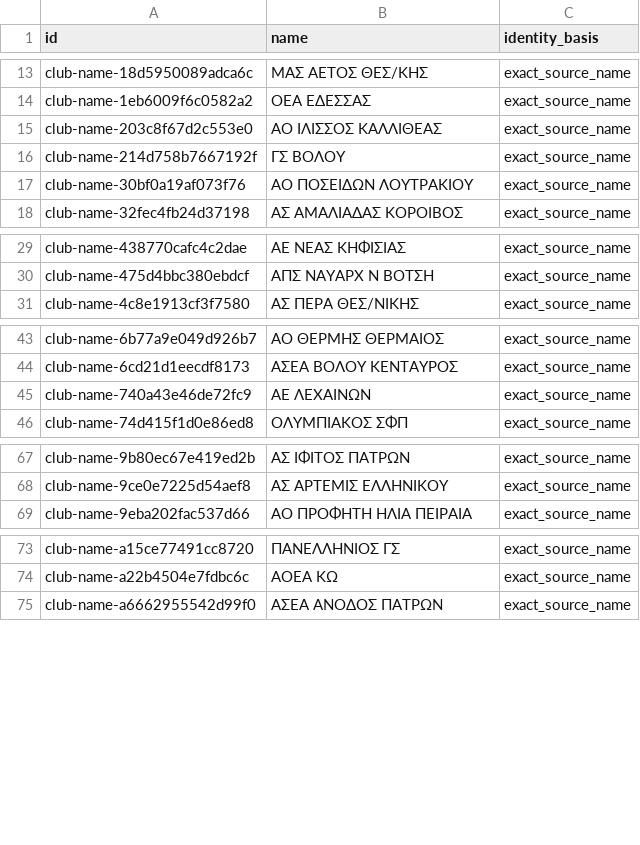
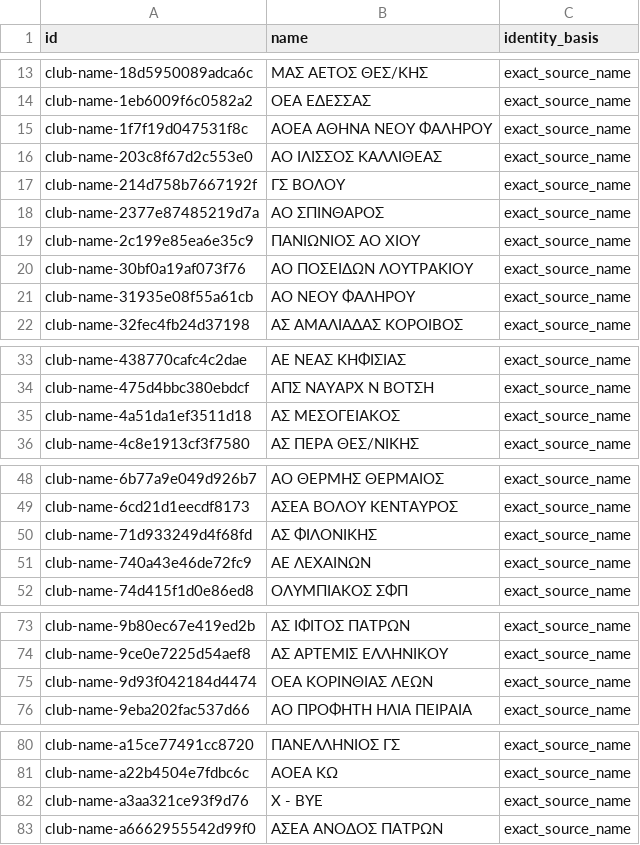
Before and after one commit to thanospolimeridis/greek-tt-stats, a CSV file: imports/clubs.csv, drawn as a sheet; only a part is shown, gaps mark what is left out; the diff names each change by its address in the sheet, - before the commit and + after, or states it on an @@ line.

```diff
--- a/imports/clubs.csv
+++ b/imports/clubs.csv
+row 15: club-name-1f7f19d047531f8c | ΑΟΕΑ ΑΘΗΝΑ ΝΕΟΥ ΦΑΛΗΡΟΥ | exact_source_name
+row 18: club-name-2377e87485219d7a | ΑΟ ΣΠΙΝΘΑΡΟΣ | exact_source_name
+row 19: club-name-2c199e85ea6e35c9 | ΠΑΝΙΩΝΙΟΣ ΑΟ ΧΙΟΥ | exact_source_name
+row 21: club-name-31935e08f55a61cb | ΑΟ ΝΕΟΥ ΦΑΛΗΡΟΥ | exact_source_name
+row 35: club-name-4a51da1ef3511d18 | ΑΣ ΜΕΣΟΓΕΙΑΚΟΣ | exact_source_name
+row 50: club-name-71d933249d4f68fd | ΑΣ ΦΙΛΟΝΙΚΗΣ | exact_source_name
+row 75: club-name-9d93f042184d4474 | ΟΕΑ ΚΟΡΙΝΘΙΑΣ ΛΕΩΝ | exact_source_name
+row 82: club-name-a3aa321ce93f9d76 | X - BYE | exact_source_name
```
Also changed, not shown: imports/events.csv, imports/fixtures.csv, 21 other files.
